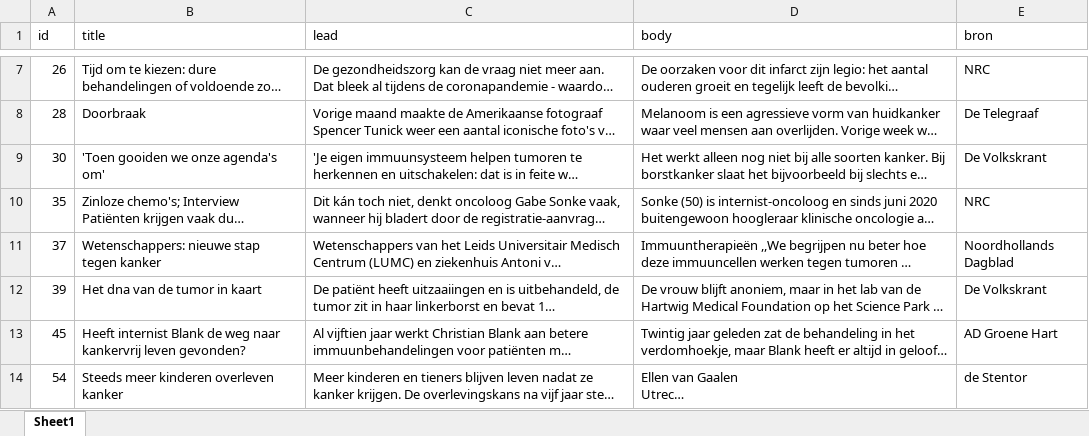
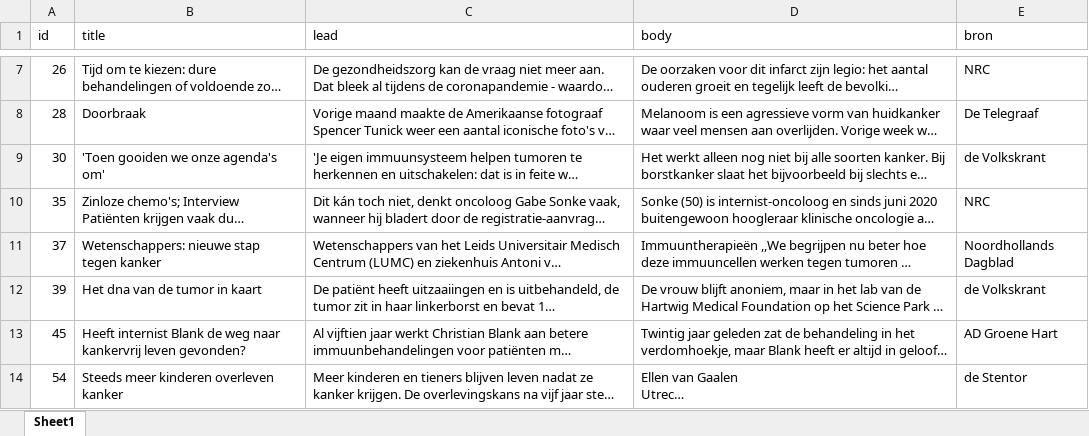
Before and after one commit to SemdeGroot/RWD_Sentiment, an Excel workbook: out/Title_Lead_Body.xlsx, sheet Sheet1, drawn as a sheet; only a part is shown, gaps mark what is left out; long unchanged cells end in …; values as stored, in another font and other column widths than the file's, no borders; the diff names each change by its address in the sheet, - before the commit and + after, or states it on an @@ line.

```diff
--- a/out/Title_Lead_Body.xlsx (sheet Sheet1)
+++ b/out/Title_Lead_Body.xlsx (sheet Sheet1)
-E9 (bron): De Volkskrant
+E9 (bron): de Volkskrant
-E12 (bron): De Volkskrant
+E12 (bron): de Volkskrant
```
Also changed, not shown: out/Human_Sentiment.xlsx, out/Krantenartikelen in-exclusie (main).xlsx, 8 other files.
